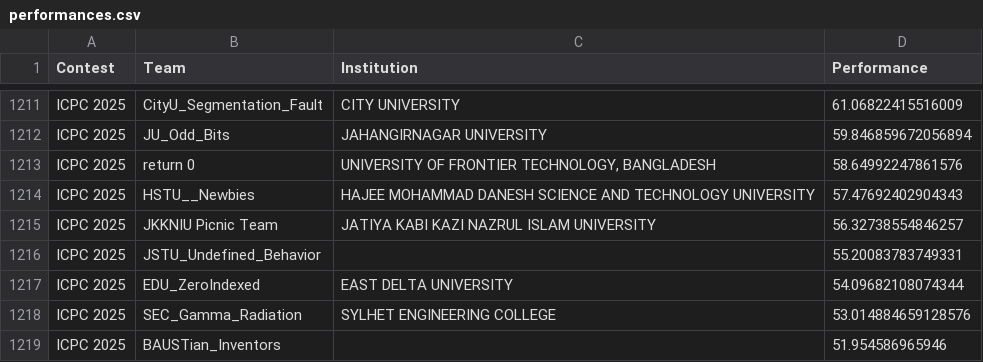
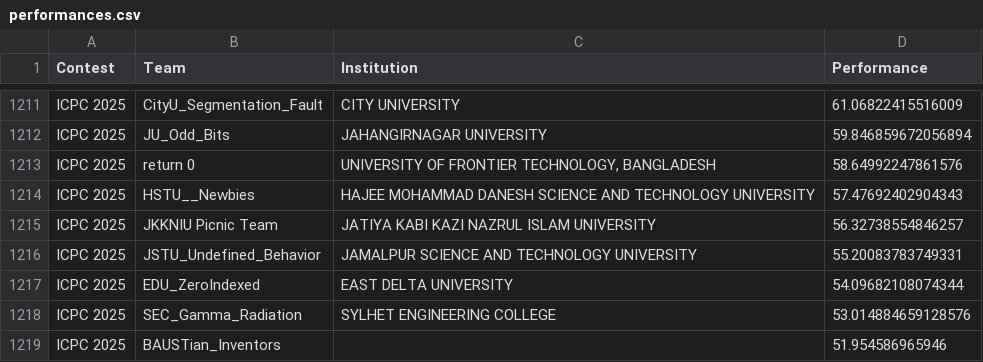
Before and after one commit to ir-rafio/IUPC-Rating, a CSV file: performance_calculator/output/performances.csv, drawn as a sheet; only a part is shown, gaps mark what is left out.

```diff
--- a/performance_calculator/output/performances.csv
+++ b/performance_calculator/output/performances.csv
@@ -1215,3 +1215,3 @@ ICPC 2025,HSTU__Newbies,HAJEE MOHAMMAD DANESH SCIENCE AND TECHNOLOGY UNIVERSITY,
 ICPC 2025,JKKNIU Picnic Team,JATIYA KABI KAZI NAZRUL ISLAM UNIVERSITY,56.32738554846257
-ICPC 2025,JSTU_Undefined_Behavior,,55.20083783749331
+ICPC 2025,JSTU_Undefined_Behavior,JAMALPUR SCIENCE AND TECHNOLOGY UNIVERSITY,55.20083783749331
 ICPC 2025,EDU_ZeroIndexed,EAST DELTA UNIVERSITY,54.09682108074344
```
Also changed, not shown: rating_calculator/output/latest_ratings.csv, rating_calculator/output/rating_rank_history.csv, 4 other files.
